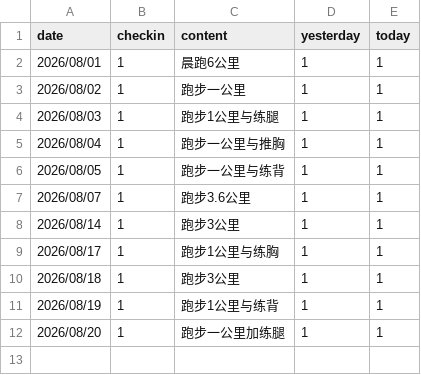
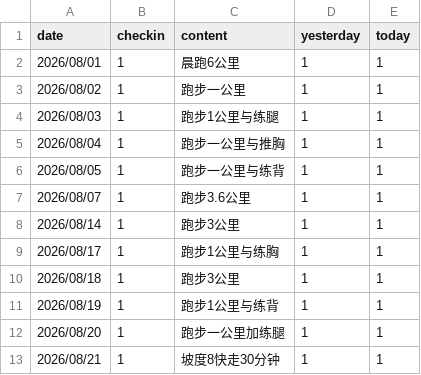
Before and after one commit to codeswolves/reTerminalE1002, a CSV file: data/fitness.csv, drawn as a sheet; the diff names each change by its address in the sheet, - before the commit and + after, or states it on an @@ line.

```diff
--- a/data/fitness.csv
+++ b/data/fitness.csv
+row 13: 2026/08/21 | 1 | 坡度8快走30分钟 | 1 | 1
```
Also changed, not shown: 2 other files.
